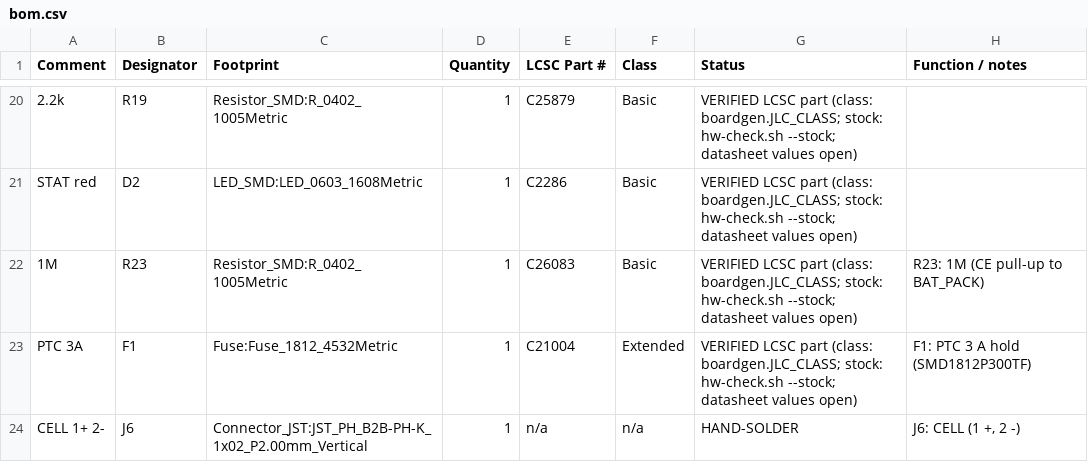
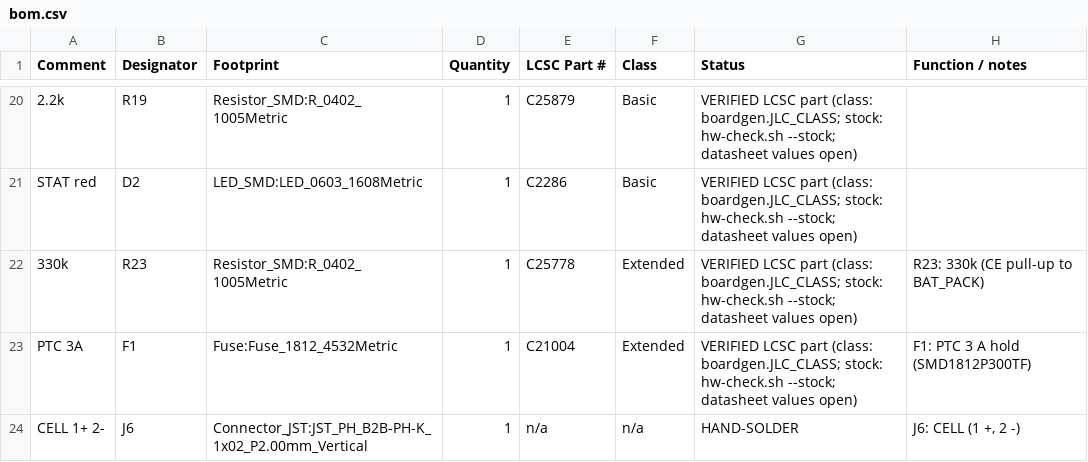
Before and after one commit to tobiwan88/esp32-weatherstation, a CSV file: hardware/power-board/bom.csv, drawn as a sheet; only a part is shown, gaps mark what is left out; the diff names each change by its address in the sheet, - before the commit and + after, or states it on an @@ line.

```diff
--- a/hardware/power-board/bom.csv
+++ b/hardware/power-board/bom.csv
-A22 (Comment): 1M
+A22 (Comment): 330k
-E22 (LCSC Part #): C26083
+E22 (LCSC Part #): C25778
-F22 (Class): Basic
+F22 (Class): Extended
-H22 (Function / notes): R23: 1M (CE pull-up to BAT_PACK)
+H22 (Function / notes): R23: 330k (CE pull-up to BAT_PACK)
```
Also changed, not shown: 18 other files.
